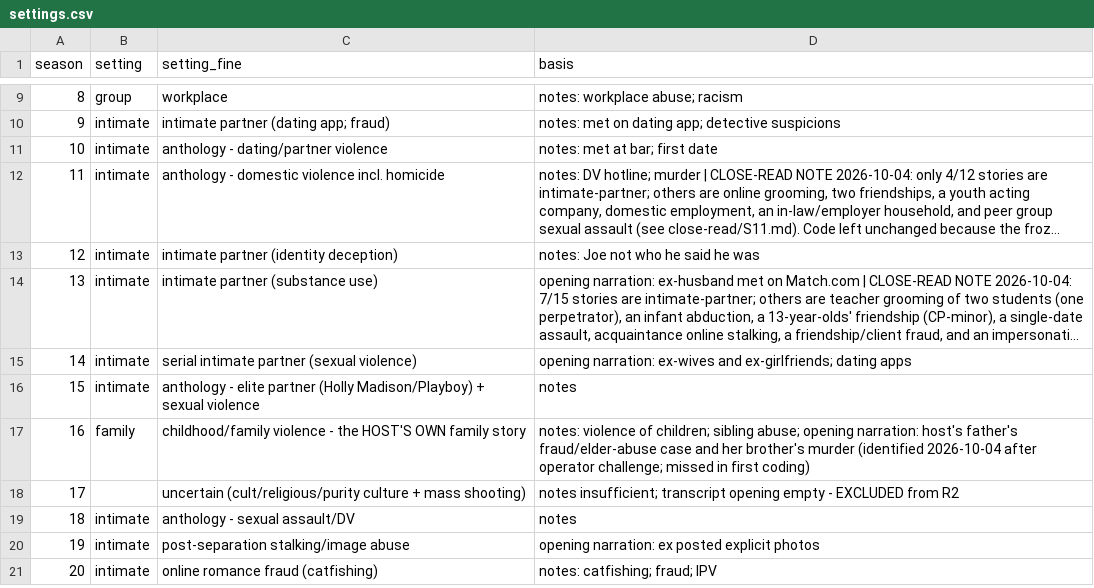
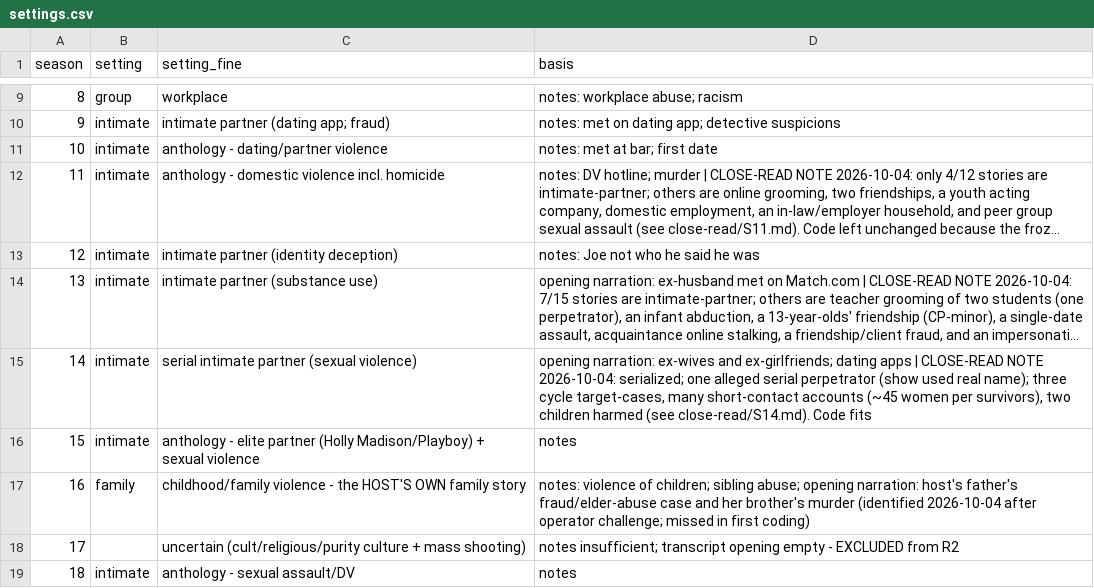
Before and after one commit to devinendorphin/coercive-harm-framework, a CSV file: research/sww-corpus/settings.csv, drawn as a sheet; only a part is shown, gaps mark what is left out; the shorter side is filled out with more unchanged rows; long unchanged cells end in …; the diff names each change by its address in the sheet, - before the commit and + after, or states it on an @@ line.

```diff
--- a/research/sww-corpus/settings.csv
+++ b/research/sww-corpus/settings.csv
-D15 (basis): …dating apps
+D15 (basis): …dating apps | CLOSE-READ NOTE 2026-10-04: serialized; one alleged serial perpetrator (show used real name); three cycle target-cases, many short-contact accounts (~45 women per survivors), two children harmed (see close-read/S14.md). Code fits
```
Also changed, not shown: 3 other files.
